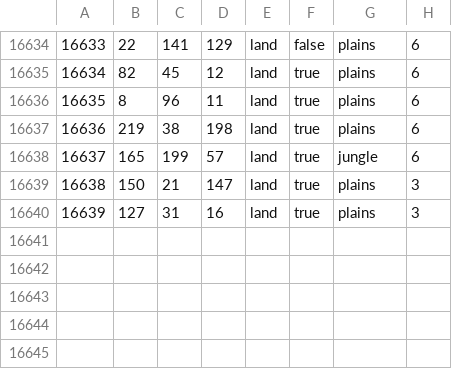
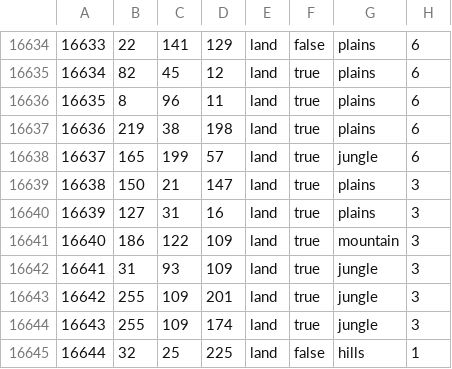
Before and after one commit to Cold-War-Iron-Curtain-Dev-Team/ColdWarIronCurtain, a CSV file: Cold War Iron Curtain/map/definition.csv, drawn as a sheet; only a part is shown, gaps mark what is left out; the diff names each change by its address in the sheet, - before the commit and + after, or states it on an @@ line.

Commit message:
redo bosnia states 1/2 + zenica add + fix costa rica provinces definition, game bit confused
game says it crashes but it doesnt?

```diff
--- a/Cold War Iron Curtain/map/definition.csv
+++ b/Cold War Iron Curtain/map/definition.csv
+row 16641: 16640 | 186 | 122 | 109 | land | true | mountain | 3
+row 16642: 16641 | 31 | 93 | 109 | land | true | jungle | 3
+row 16643: 16642 | 255 | 109 | 201 | land | true | jungle | 3
+row 16644: 16643 | 255 | 109 | 174 | land | true | jungle | 3
+row 16645: 16644 | 32 | 25 | 225 | land | false | hills | 1
```
Also changed, not shown: 9 other files.
